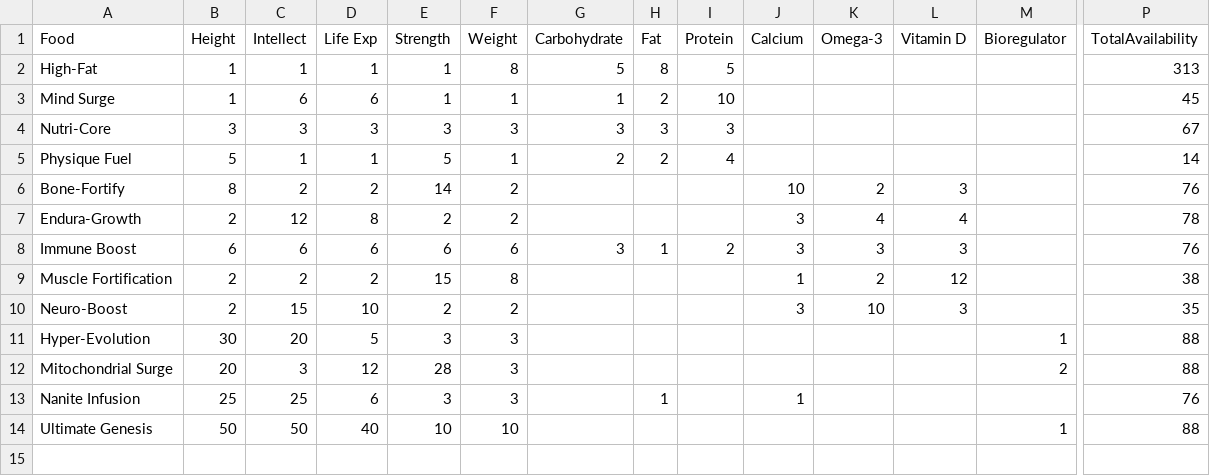
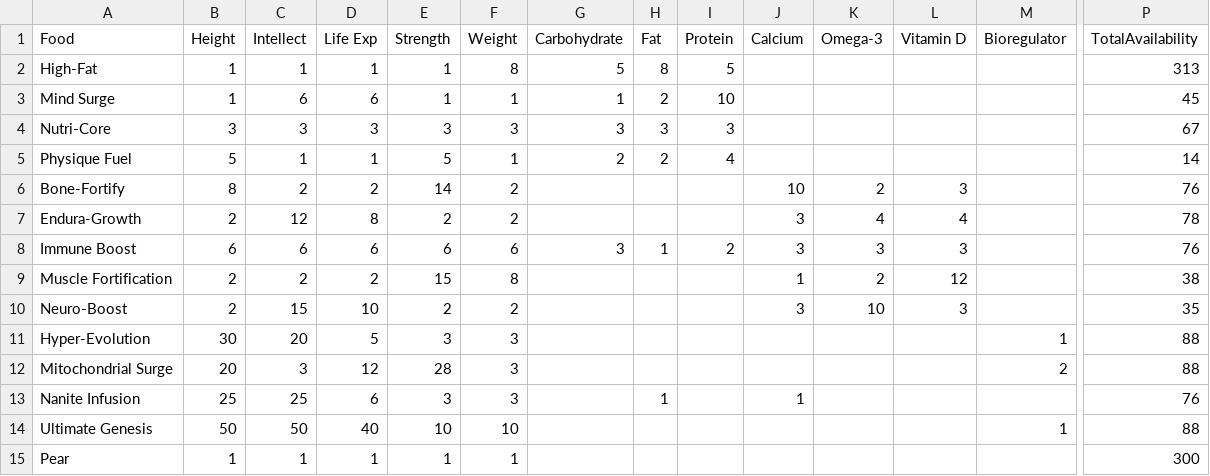
Before and after one commit to Root-DE/LastCaretaker, a CSV file: data/food.csv, drawn as a sheet; only a part is shown, gaps mark what is left out; rows hold the shown columns only; the diff names each change by its address in the sheet, - before the commit and + after, or states it on an @@ line.

Commit message:
feat(data): add the Pear
Reported in #6: one point each of height, weight, life expectancy, strength
and intellect. It is grown in an Eden Frame rather than crafted, which is
why it appears in no list of the thirteen food recipes — those count
recipes, and a pear has none.

That single point of everything makes it the fine-grain filler the reporter
described: with pears available the solver trims overshoot far closer,
and Manual Holder T1 now resolves to a recipe that matches nothing but
itself.

TotalAvailability is 300, near High-Fat's 313. The column behaves as a
scarcity denominator, so a low number would make eco mode treat a renewable
fruit as scarcer than crafted food and refuse to use it — and since each
pear moves a stat by one, recipes want them in bulk. Players without Eden
Frames can exclude it the same way as anything else: untick unlimited and
set its count to 0.

```diff
--- a/data/food.csv
+++ b/data/food.csv
+row 15: Pear | 1 | 1 | 1 | 1 | 1 |  |  |  |  |  |  |  | 300
```
Also changed, not shown: 1 other file.
